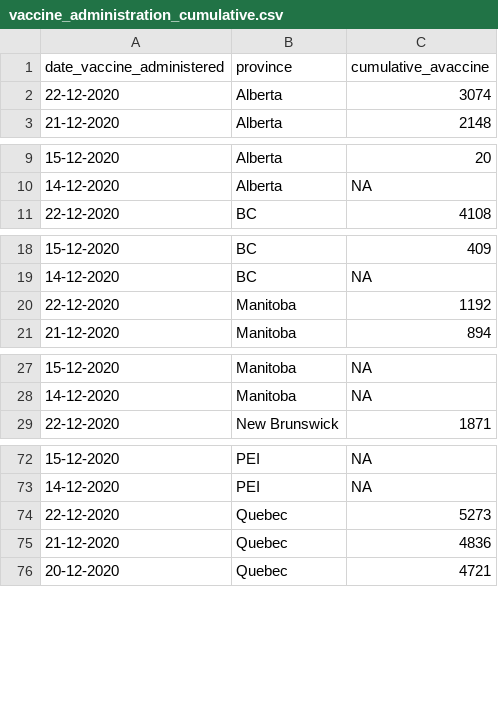
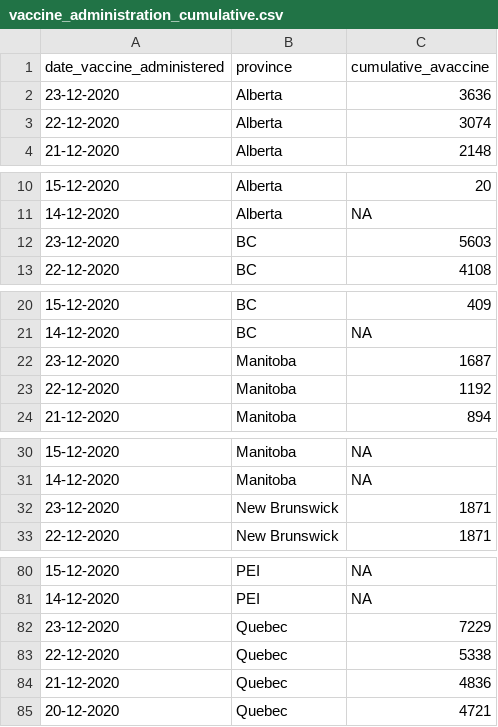
Before and after one commit to minnzc/Canada_COVID19, a CSV file: input_data/vaccine_administration_cumulative.csv, drawn as a sheet; only a part is shown, gaps mark what is left out; the diff covers the shown part only.

```diff
--- a/input_data/vaccine_administration_cumulative.csv
+++ b/input_data/vaccine_administration_cumulative.csv
@@ -1,2 +1,3 @@
 "date_vaccine_administered","province","cumulative_avaccine"
+"23-12-2020","Alberta",3636
 "22-12-2020","Alberta",3074
@@ -10,2 +11,3 @@
 "14-12-2020","Alberta",NA
+"23-12-2020","BC",5603
 "22-12-2020","BC",4108
@@ -19,2 +21,3 @@
 "14-12-2020","BC",NA
+"23-12-2020","Manitoba",1687
 "22-12-2020","Manitoba",1192
@@ -28,2 +31,3 @@
 "14-12-2020","Manitoba",NA
+"23-12-2020","New Brunswick",1871
 "22-12-2020","New Brunswick",1871
@@ -73,3 +81,4 @@
 "14-12-2020","PEI",NA
-"22-12-2020","Quebec",5273
+"23-12-2020","Quebec",7229
+"22-12-2020","Quebec",5338
 "21-12-2020","Quebec",4836
```
Also changed, not shown: 8 added rows elsewhere in this file, input_data/Estimated_Ridership_on_Public_Transit_data.csv, input_data/covid_canada.csv, 8 other files.
